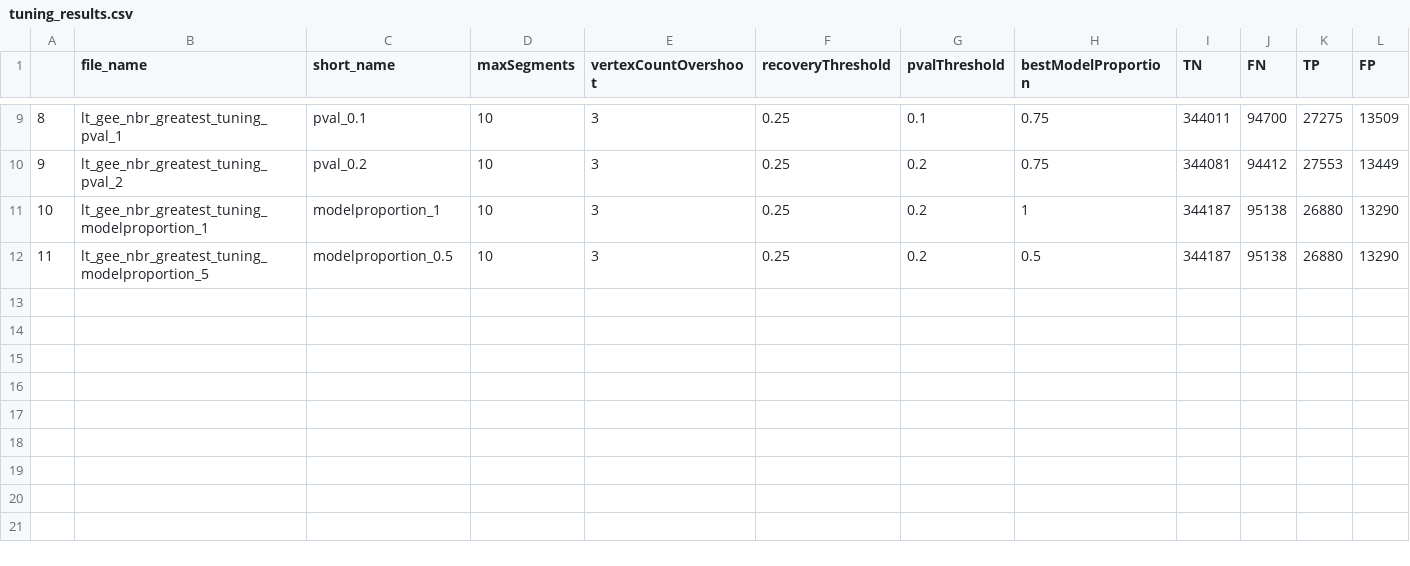
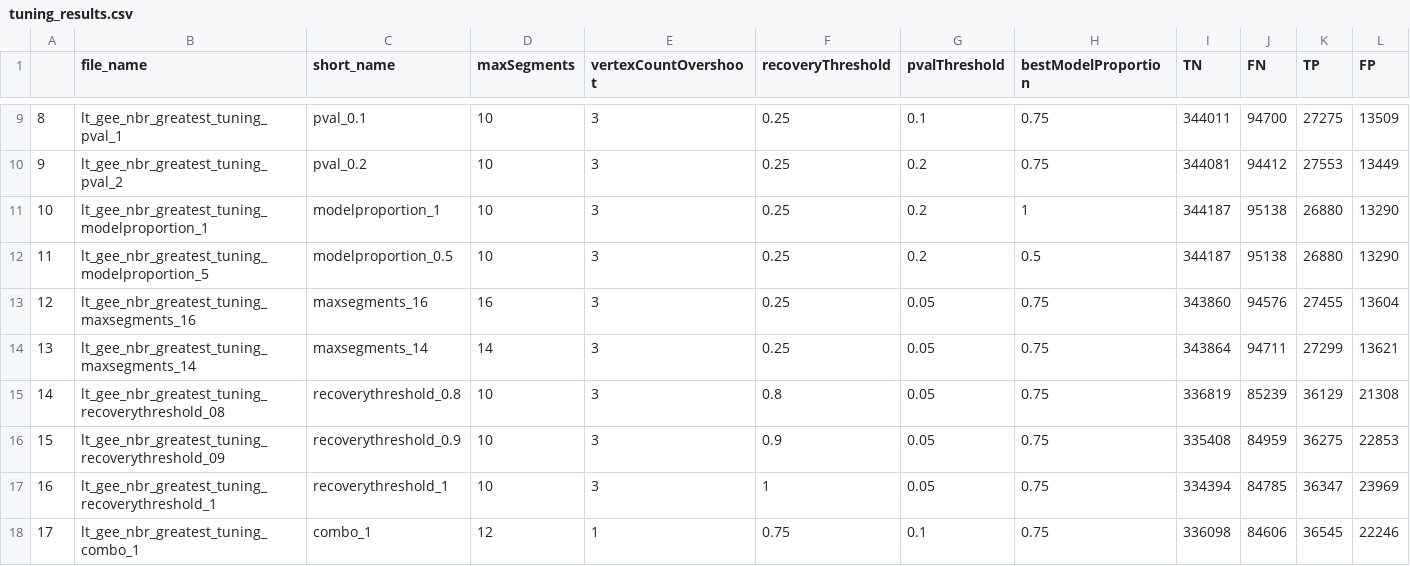
Before and after one commit to mldesroc/lt_tuning, a CSV file: tuning_results.csv, drawn as a sheet; only a part is shown, gaps mark what is left out; rows hold the shown columns only; the diff names each change by its address in the sheet, - before the commit and + after, or states it on an @@ line.

Commit message:
Second round of tuning

```diff
--- a/tuning_results.csv
+++ b/tuning_results.csv
+row 13: 12 | lt_gee_nbr_greatest_tuning_maxsegments_16 | maxsegments_16 | 16 | 3 | 0.25 | 0.05 | 0.75 | 343860 | 94576 | 27455 | 13604
+row 14: 13 | lt_gee_nbr_greatest_tuning_maxsegments_14 | maxsegments_14 | 14 | 3 | 0.25 | 0.05 | 0.75 | 343864 | 94711 | 27299 | 13621
+row 15: 14 | lt_gee_nbr_greatest_tuning_recoverythreshold_08 | recoverythreshold_0.8 | 10 | 3 | 0.8 | 0.05 | 0.75 | 336819 | 85239 | 36129 | 21308
+row 16: 15 | lt_gee_nbr_greatest_tuning_recoverythreshold_09 | recoverythreshold_0.9 | 10 | 3 | 0.9 | 0.05 | 0.75 | 335408 | 84959 | 36275 | 22853
+row 17: 16 | lt_gee_nbr_greatest_tuning_recoverythreshold_1 | recoverythreshold_1 | 10 | 3 | 1 | 0.05 | 0.75 | 334394 | 84785 | 36347 | 23969
+row 18: 17 | lt_gee_nbr_greatest_tuning_combo_1 | combo_1 | 12 | 1 | 0.75 | 0.1 | 0.75 | 336098 | 84606 | 36545 | 22246
```
